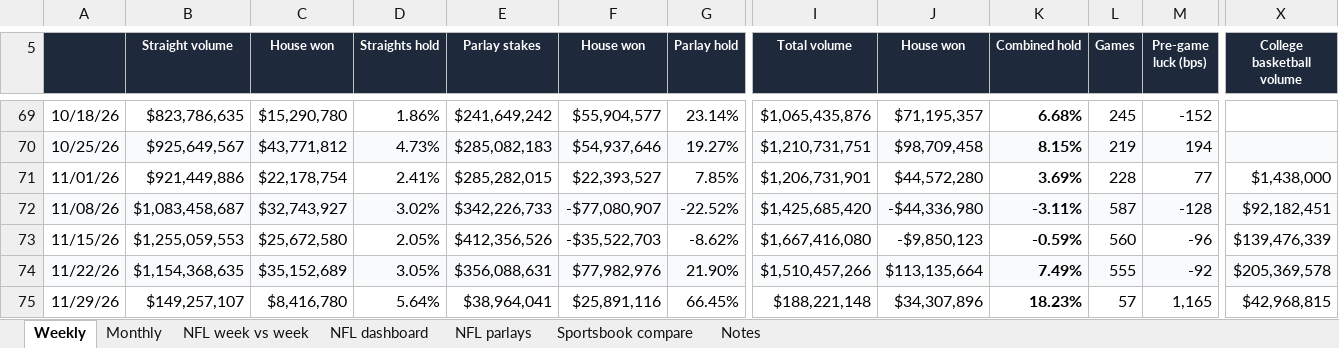
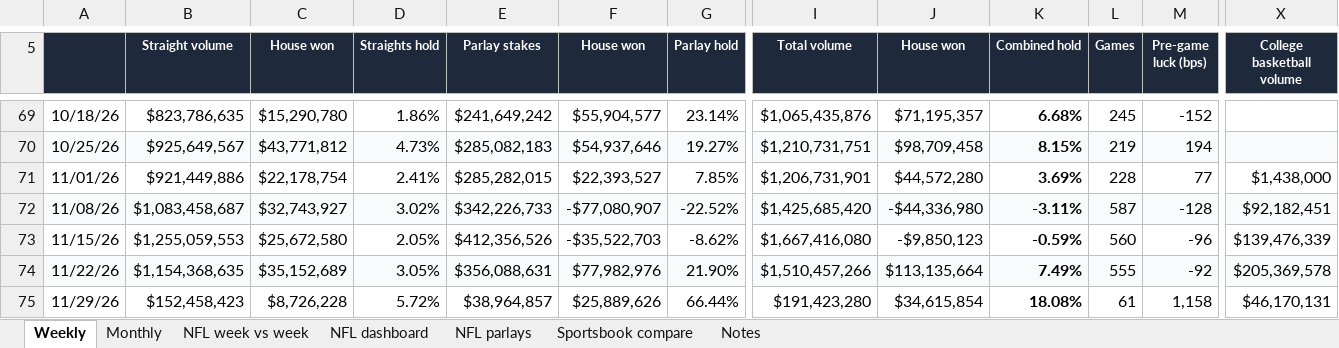
Before and after one commit to yager2/sports-volume, an Excel workbook: nfl_hold.xlsx, sheet Weekly, drawn as a sheet; only a part is shown, gaps mark what is left out; values as stored, in another font and other column widths than the file's, no borders; charts and pictures and conditional formats not drawn; the diff covers the shown part only; the diff names each change by its address in the sheet, - before the commit and + after, or states it on an @@ line.

```diff
--- a/nfl_hold.xlsx (sheet Weekly)
+++ b/nfl_hold.xlsx (sheet Weekly)
-B75 (Straight volume): $149,257,107
+B75 (Straight volume): $152,458,423
-C75 (House won): $8,416,780
+C75 (House won): $8,726,228
-D75 (Straights hold): 5.64%
+D75 (Straights hold): 5.72%
-E75 (Parlay stakes): $38,964,041
+E75 (Parlay stakes): $38,964,857
-F75 (House won): $25,891,116
+F75 (House won): $25,889,626
-G75 (Parlay hold): 66.45%
+G75 (Parlay hold): 66.44%
-I75 (Total volume): $188,221,148
+I75 (Total volume): $191,423,280
-J75 (House won): $34,307,896
+J75 (House won): $34,615,854
-K75 (Combined hold): 18.23%
+K75 (Combined hold): 18.08%
-L75 (Games): 57
+L75 (Games): 61
-M75 (Pre-game luck (bps)): 1,165
+M75 (Pre-game luck (bps)): 1,158
-X75 (College basketball volume): $42,968,815
+X75 (College basketball volume): $46,170,131
```
Also changed, not shown: 1 edited cell elsewhere in this sheet, sheet NFL parlays, sheet Monthly, sheet Notes, sheet NFL dashboard, 21 other files.
